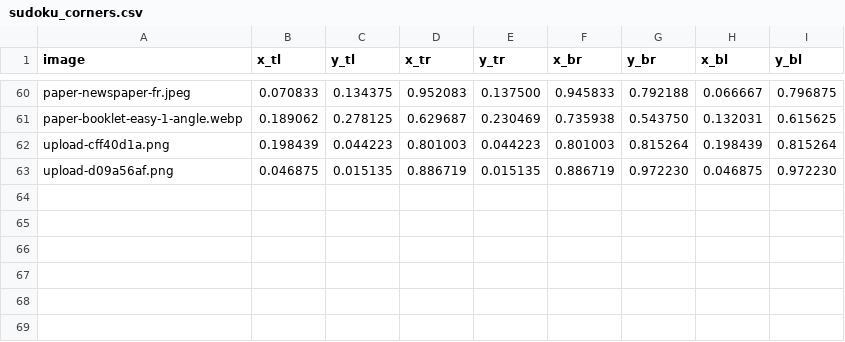
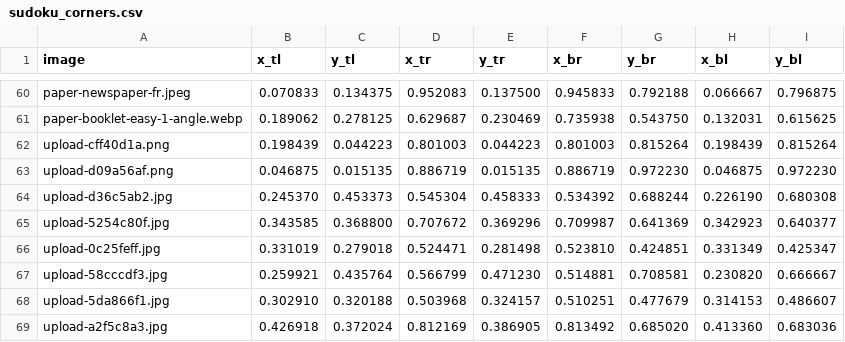
Before and after one commit to chenyanchen/sudoku-solver, a CSV file: data/labels/sudoku_corners.csv, drawn as a sheet; only a part is shown, gaps mark what is left out.

Commit message:
Labels: six 4399 web-game photos uploaded on 2026-10-16
Phone photos of a laptop screen (gold tiles, sand board, dark theme, plain
grid) that the site failed to read. With these corners the current OCR model
reads the gold-tile and plain grids exactly, misreads two 5s on the dark
theme, and misreads the sand boards (one into a wrong unique solution).
The gold-tile puzzles (d36c5ab2, 5254c80f) are ambiguous as printed.
Corners and digits drafted by Claude; pending the owner's review.

```diff
--- a/data/labels/sudoku_corners.csv
+++ b/data/labels/sudoku_corners.csv
@@ -63 +63,7 @@ upload-cff40d1a.png,0.198439,0.044223,0.801003,0.044223,0.801003,0.815264,0.1984
 upload-d09a56af.png,0.046875,0.015135,0.886719,0.015135,0.886719,0.972230,0.046875,0.972230
+upload-d36c5ab2.jpg,0.245370,0.453373,0.545304,0.458333,0.534392,0.688244,0.226190,0.680308
+upload-5254c80f.jpg,0.343585,0.368800,0.707672,0.369296,0.709987,0.641369,0.342923,0.640377
+upload-0c25feff.jpg,0.331019,0.279018,0.524471,0.281498,0.523810,0.424851,0.331349,0.425347
+upload-58cccdf3.jpg,0.259921,0.435764,0.566799,0.471230,0.514881,0.708581,0.230820,0.666667
+upload-5da866f1.jpg,0.302910,0.320188,0.503968,0.324157,0.510251,0.477679,0.314153,0.486607
+upload-a2f5c8a3.jpg,0.426918,0.372024,0.812169,0.386905,0.813492,0.685020,0.413360,0.683036
```
Also changed, not shown: 1 other file.
